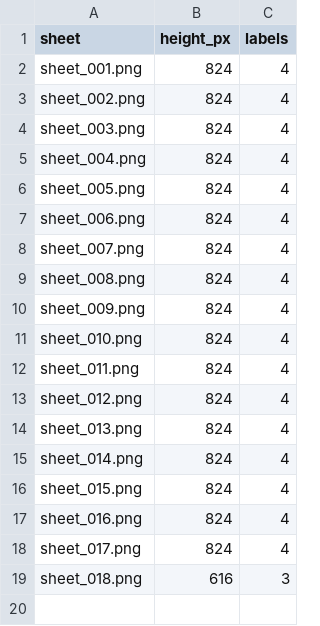
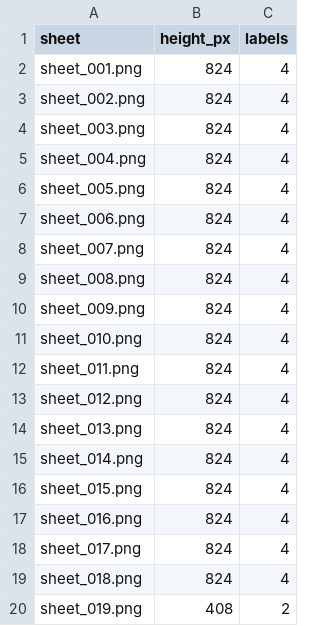
Before and after one commit to thibserot/electronics-catalog, a CSV file: docs/components/stickers/sheets.csv, drawn as a sheet.

```diff
--- a/docs/components/stickers/sheets.csv
+++ b/docs/components/stickers/sheets.csv
@@ -18,2 +18,3 @@ sheet_016.png,824,4
 sheet_017.png,824,4
-sheet_018.png,616,3
+sheet_018.png,824,4
+sheet_019.png,408,2
```
Also changed, not shown: docs/components/stickers/index.csv, docs/components/stickers/sheet_positions.csv, 23 other files.
